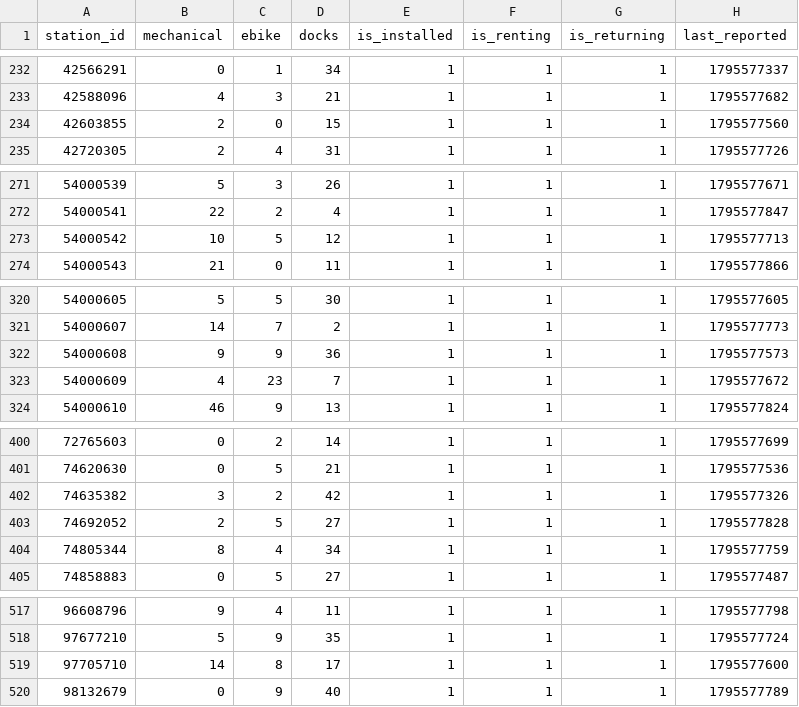
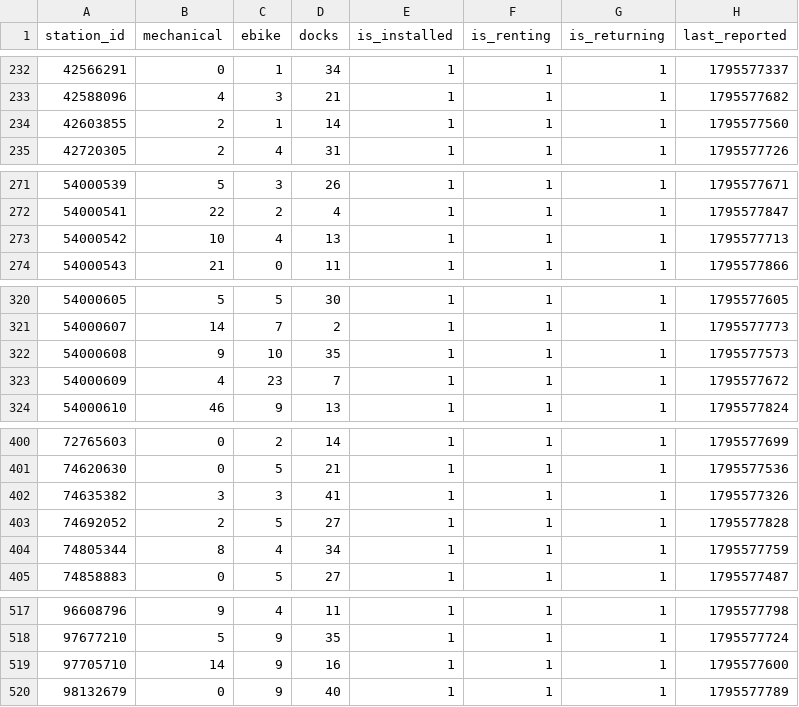
Before and after one commit to tibzsecondaire/velib-data, a CSV file: raw/station_status.csv, drawn as a sheet; only a part is shown, gaps mark what is left out; the diff covers the shown part only.

```diff
--- a/raw/station_status.csv
+++ b/raw/station_status.csv
@@ -233,3 +233,3 @@ station_id,mechanical,ebike,docks,is_installed,is_renting,is_returning,last_repo
 42588096,4,3,21,1,1,1,1795577682
-42603855,2,0,15,1,1,1,1795577560
+42603855,2,1,14,1,1,1,1795577560
 42720305,2,4,31,1,1,1,1795577726
@@ -272,3 +272,3 @@ station_id,mechanical,ebike,docks,is_installed,is_renting,is_returning,last_repo
 54000541,22,2,4,1,1,1,1795577847
-54000542,10,5,12,1,1,1,1795577713
+54000542,10,4,13,1,1,1,1795577713
 54000543,21,0,11,1,1,1,1795577866
@@ -321,3 +321,3 @@ station_id,mechanical,ebike,docks,is_installed,is_renting,is_returning,last_repo
 54000607,14,7,2,1,1,1,1795577773
-54000608,9,9,36,1,1,1,1795577573
+54000608,9,10,35,1,1,1,1795577573
 54000609,4,23,7,1,1,1,1795577672
@@ -401,3 +401,3 @@ station_id,mechanical,ebike,docks,is_installed,is_renting,is_returning,last_repo
 74620630,0,5,21,1,1,1,1795577536
-74635382,3,2,42,1,1,1,1795577326
+74635382,3,3,41,1,1,1,1795577326
 74692052,2,5,27,1,1,1,1795577828
@@ -518,3 +518,3 @@ station_id,mechanical,ebike,docks,is_installed,is_renting,is_returning,last_repo
 97677210,5,9,35,1,1,1,1795577724
-97705710,14,8,17,1,1,1,1795577600
+97705710,14,9,16,1,1,1,1795577600
 98132679,0,9,40,1,1,1,1795577789
```
Also changed, not shown: 44 edited cells elsewhere in this file, 1 other file.
